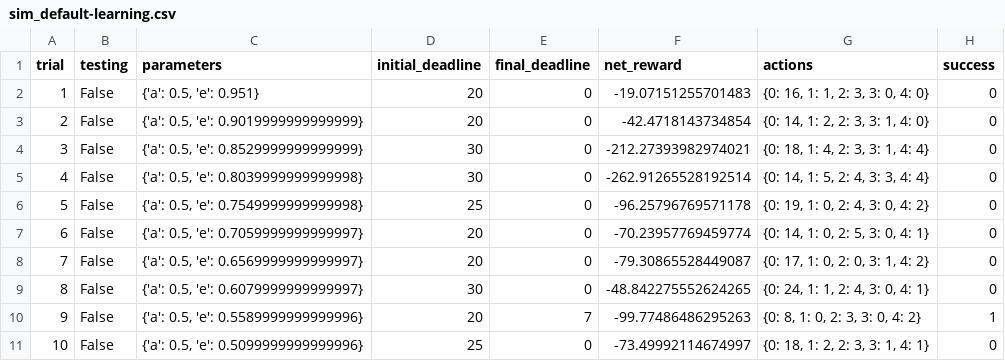
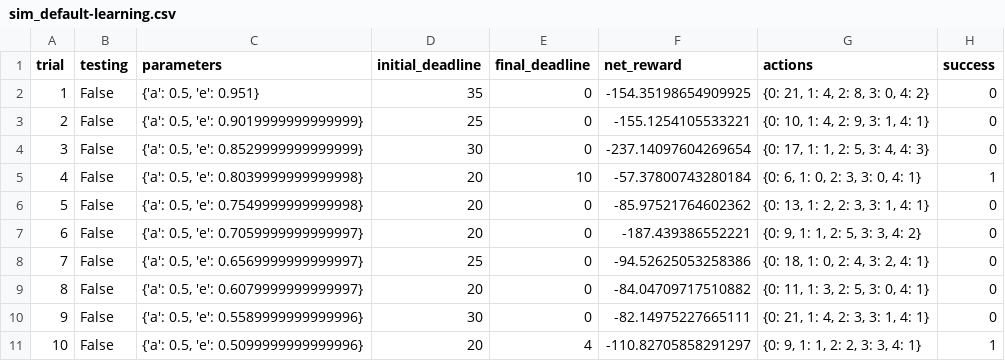
Before and after one commit to Winaway/machine_learning, a CSV file: smartcab-master/logs/sim_default-learning.csv, drawn as a sheet; only a part is shown; removed rows and columns are numbered as before the commit, all else as after; the diff covers the shown part only; the diff names each change by its address in the sheet, - before the commit and + after, or states it on an @@ line.

Commit message:
smartcab 3

```diff
--- a/smartcab-master/logs/sim_default-learning.csv
+++ b/smartcab-master/logs/sim_default-learning.csv
-D2 (initial_deadline): 20
+D2 (initial_deadline): 35
-F2 (net_reward): -19.07151255701483
+F2 (net_reward): -154.35198654909925
-G2 (actions): {0: 16, 1: 1, 2: 3, 3: 0, 4: 0}
+G2 (actions): {0: 21, 1: 4, 2: 8, 3: 0, 4: 2}
-D3 (initial_deadline): 20
+D3 (initial_deadline): 25
-F3 (net_reward): -42.4718143734854
+F3 (net_reward): -155.1254105533221
-G3 (actions): {0: 14, 1: 2, 2: 3, 3: 1, 4: 0}
+G3 (actions): {0: 10, 1: 4, 2: 9, 3: 1, 4: 1}
-F4 (net_reward): -212.27393982974021
+F4 (net_reward): -237.14097604269654
-G4 (actions): {0: 18, 1: 4, 2: 3, 3: 1, 4: 4}
+G4 (actions): {0: 17, 1: 1, 2: 5, 3: 4, 4: 3}
-D5 (initial_deadline): 30
+D5 (initial_deadline): 20
-E5 (final_deadline): 0
+E5 (final_deadline): 10
-F5 (net_reward): -262.91265528192514
+F5 (net_reward): -57.37800743280184
-G5 (actions): {0: 14, 1: 5, 2: 4, 3: 3, 4: 4}
+G5 (actions): {0: 6, 1: 0, 2: 3, 3: 0, 4: 1}
-H5 (success): 0
+H5 (success): 1
-D6 (initial_deadline): 25
+D6 (initial_deadline): 20
-F6 (net_reward): -96.25796769571178
+F6 (net_reward): -85.97521764602362
-G6 (actions): {0: 19, 1: 0, 2: 4, 3: 0, 4: 2}
+G6 (actions): {0: 13, 1: 2, 2: 3, 3: 1, 4: 1}
-F7 (net_reward): -70.23957769459774
+F7 (net_reward): -187.439386552221
-G7 (actions): {0: 14, 1: 0, 2: 5, 3: 0, 4: 1}
+G7 (actions): {0: 9, 1: 1, 2: 5, 3: 3, 4: 2}
+row 8: 7 | False | {'a': 0.5, 'e': 0.6569999999999997} | 25 | 0 | -94.52625053258386 | {0: 18, 1: 0, 2: 4, 3: 2, 4: 1} | 0
@@ column A (trial) renumbered from row 9 down @@
-C9 (parameters): {'a': 0.5, 'e': 0.6569999999999997}
+C9 (parameters): {'a': 0.5, 'e': 0.6079999999999997}
-F9 (net_reward): -79.30865528449087
+F9 (net_reward): -84.04709717510882
-G9 (actions): {0: 17, 1: 0, 2: 0, 3: 1, 4: 2}
+G9 (actions): {0: 11, 1: 3, 2: 5, 3: 0, 4: 1}
-C10 (parameters): {'a': 0.5, 'e': 0.6079999999999997}
+C10 (parameters): {'a': 0.5, 'e': 0.5589999999999996}
-F10 (net_reward): -48.842275552624265
+F10 (net_reward): -82.14975227665111
-G10 (actions): {0: 24, 1: 1, 2: 4, 3: 0, 4: 1}
+G10 (actions): {0: 21, 1: 4, 2: 3, 3: 1, 4: 1}
-C11 (parameters): {'a': 0.5, 'e': 0.5589999999999996}
+C11 (parameters): {'a': 0.5, 'e': 0.5099999999999996}
-E11 (final_deadline): 7
+E11 (final_deadline): 4
-F11 (net_reward): -99.77486486295263
+F11 (net_reward): -110.82705858291297
-G11 (actions): {0: 8, 1: 0, 2: 3, 3: 0, 4: 2}
+G11 (actions): {0: 9, 1: 1, 2: 2, 3: 3, 4: 1}
-row 11: 10 | False | {'a': 0.5, 'e': 0.5099999999999996} | 25 | 0 | -73.49992114674997 | {0: 18, 1: 2, 2: 3, 3: 1, 4: 1} | 0
```
Also changed, not shown: 1 added row, 11 removed rows and 56 edited cells elsewhere in this file, 6 other files.
